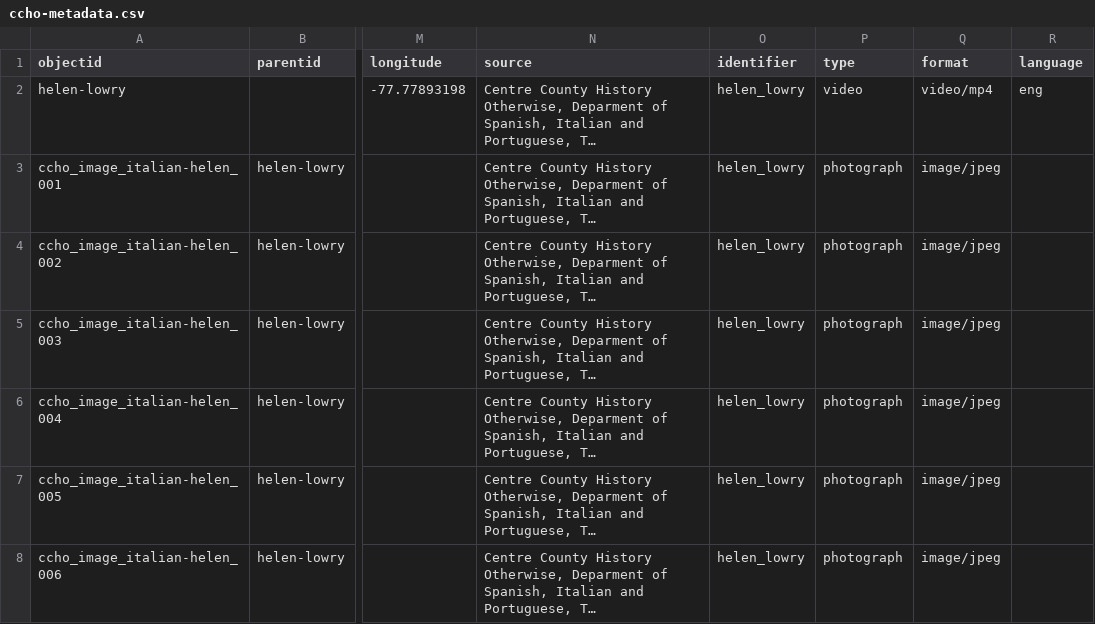
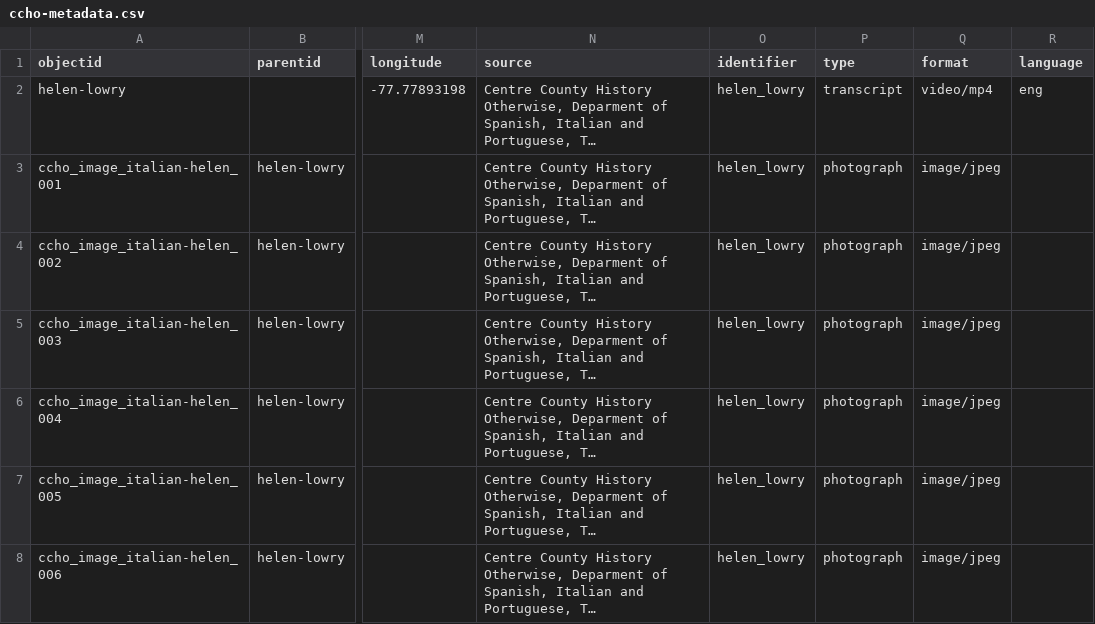
Before and after one commit to DLA-PSU/ccho-italianamericanwomen, a CSV file: _data/ccho-metadata.csv, drawn as a sheet; only a part is shown, gaps mark what is left out; long unchanged cells end in …; the diff names each change by its address in the sheet, - before the commit and + after, or states it on an @@ line.

Commit message:
Update ccho-metadata.csv

```diff
--- a/_data/ccho-metadata.csv
+++ b/_data/ccho-metadata.csv
-P2 (type): video
+P2 (type): transcript
```
